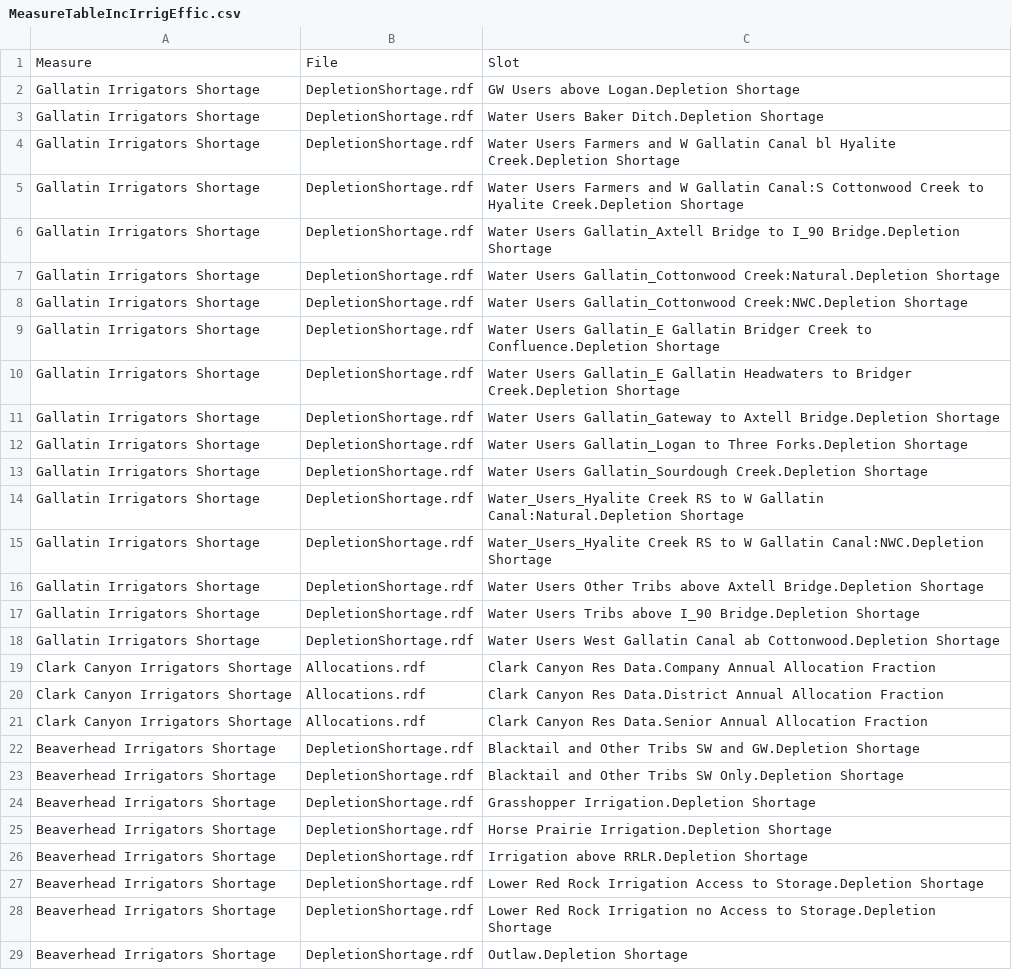
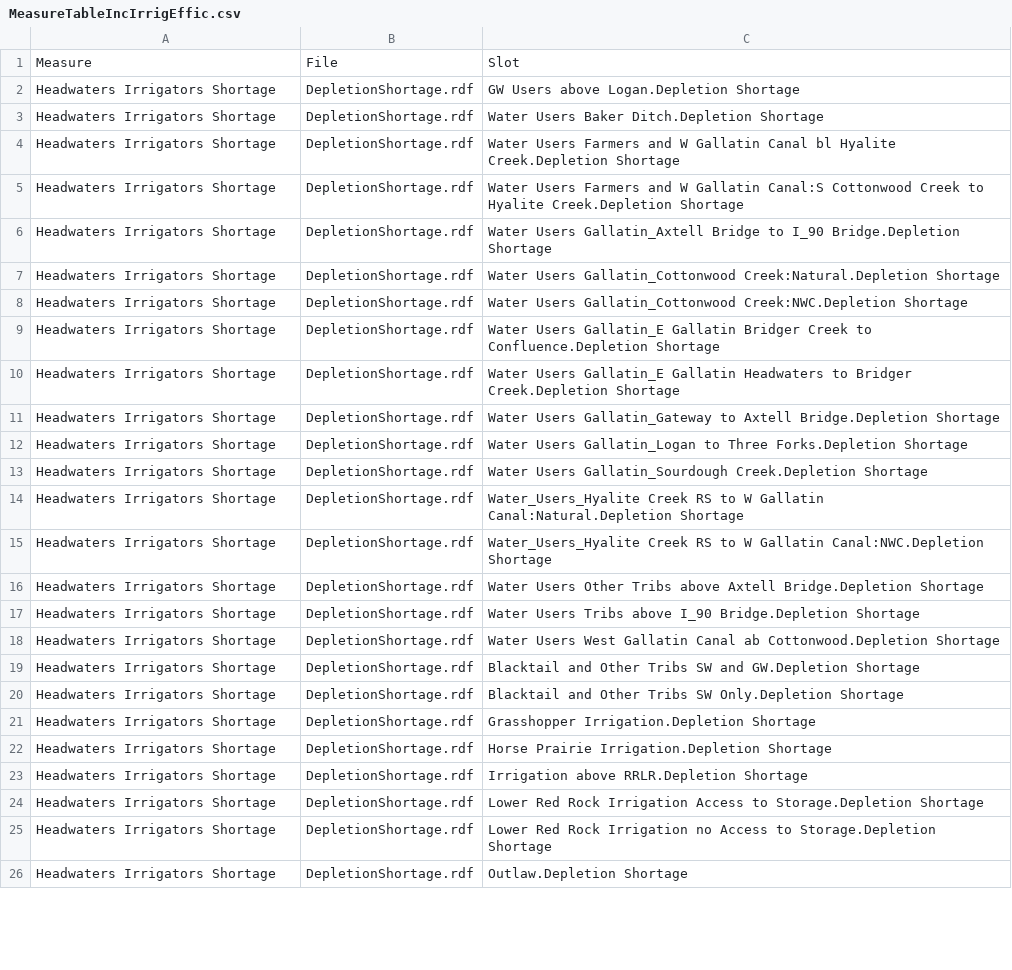
Before and after one commit to tschilb252/UpperMissouri, a CSV file: AdaptationStrategies/lib/MeasureTableIncIrrigEffic.csv, drawn as a sheet; only a part is shown; removed rows and columns are numbered as before the commit, all else as after; the diff covers the shown part only; the diff names each change by its address in the sheet, - before the commit and + after, or states it on an @@ line.

```diff
--- a/AdaptationStrategies/lib/MeasureTableIncIrrigEffic.csv
+++ b/AdaptationStrategies/lib/MeasureTableIncIrrigEffic.csv
-A2:A18: Gallatin Irrigators Shortage
+A2:A18: Headwaters Irrigators Shortage
-row 19: Clark Canyon Irrigators Shortage | Allocations.rdf | Clark Canyon Res Data.Company Annual Allocation Fraction
-row 20: Clark Canyon Irrigators Shortage | Allocations.rdf | Clark Canyon Res Data.District Annual Allocation Fraction
-row 21: Clark Canyon Irrigators Shortage | Allocations.rdf | Clark Canyon Res Data.Senior Annual Allocation Fraction
-A19:A26: Beaverhead Irrigators Shortage
+A19:A26: Headwaters Irrigators Shortage
```
Also changed, not shown: 51 edited cells elsewhere in this file, 9 other files.
